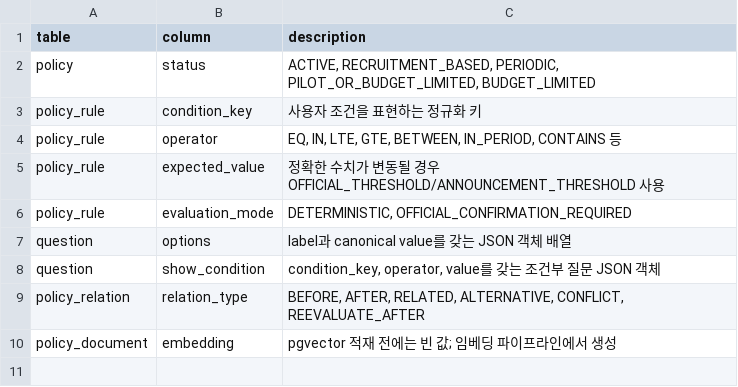
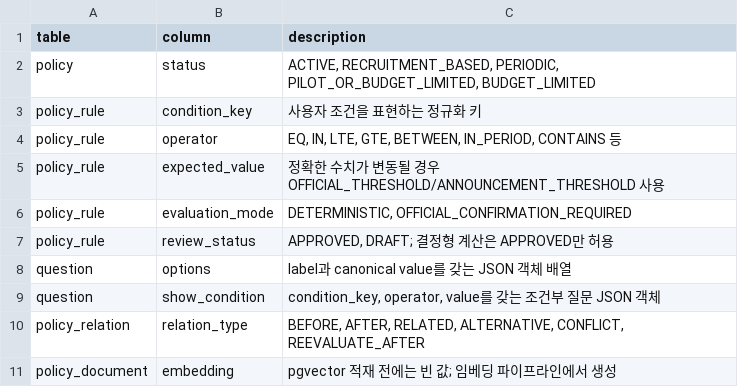
Before and after one commit to omgm-policy-navigator/OMGM, a CSV file: backend/data/policy-seed/DATA_DICTIONARY.csv, drawn as a sheet; the diff names each change by its address in the sheet, - before the commit and + after, or states it on an @@ line.

```diff
--- a/backend/data/policy-seed/DATA_DICTIONARY.csv
+++ b/backend/data/policy-seed/DATA_DICTIONARY.csv
+row 7: policy_rule | review_status | APPROVED, DRAFT; 결정형 계산은 APPROVED만 허용
```
Also changed, not shown: backend/data/policy-seed/03_policy_rule.csv, 9 other files.
